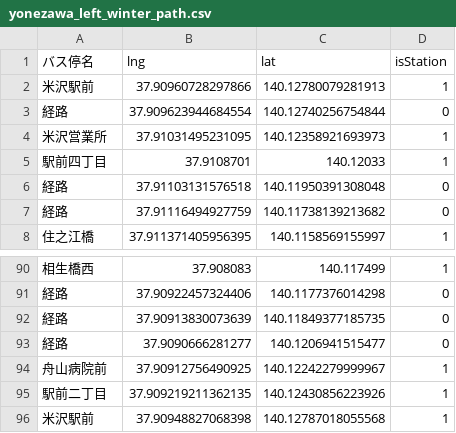
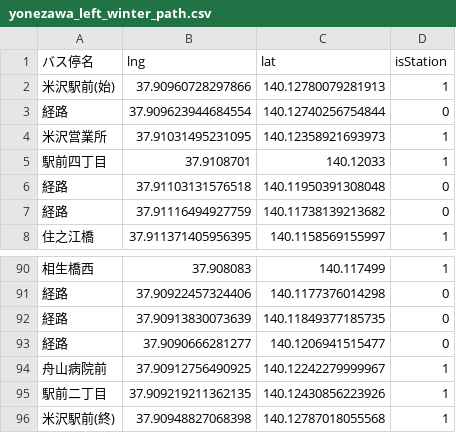
Before and after one commit to k4zam1/novel-winners-visualization, a CSV file: data/yonezawa_left_winter_path.csv, drawn as a sheet; only a part is shown, gaps mark what is left out; the diff names each change by its address in the sheet, - before the commit and + after, or states it on an @@ line.

Commit message:
update data

```diff
--- a/data/yonezawa_left_winter_path.csv
+++ b/data/yonezawa_left_winter_path.csv
-A2 (バス停名): 米沢駅前
+A2 (バス停名): 米沢駅前(始)
-A96 (バス停名): 米沢駅前
+A96 (バス停名): 米沢駅前(終)
```
Also changed, not shown: data/yonezawa_left_winter.csv.
